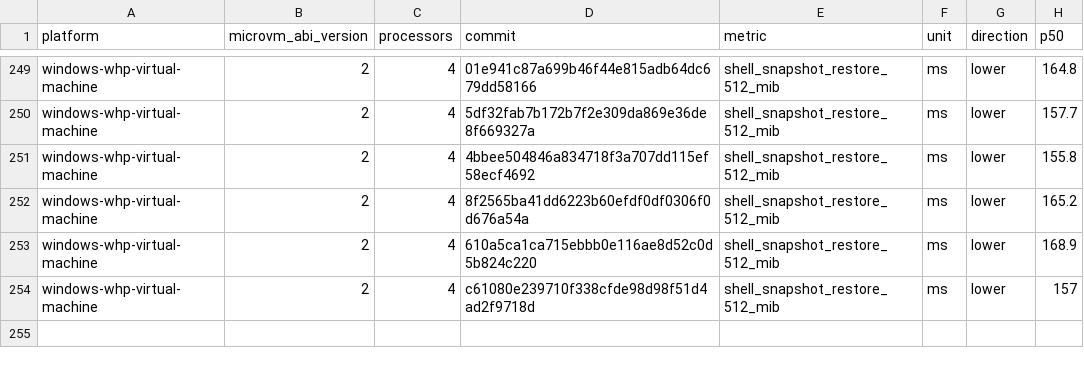
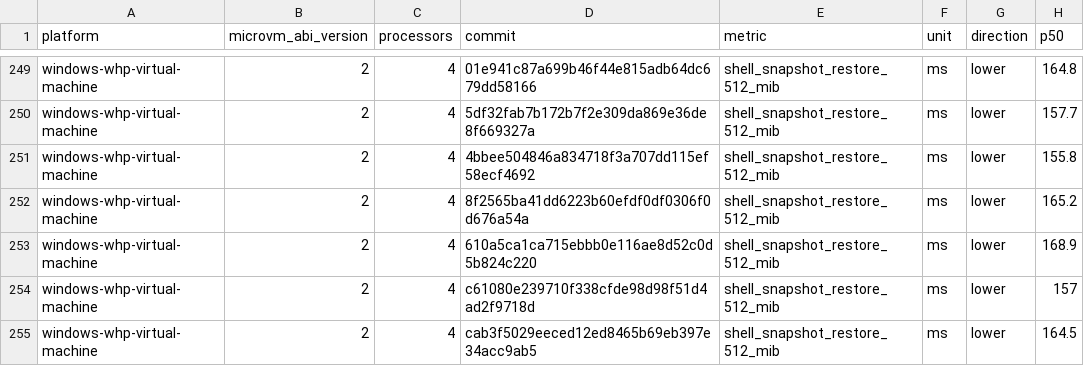
Before and after one commit to 56steve/nvx, a CSV file: data/windows-whp-virtual-machine-microvm-v2-4vcpu.csv, drawn as a sheet; only a part is shown, gaps mark what is left out.

```diff
--- a/data/windows-whp-virtual-machine-microvm-v2-4vcpu.csv
+++ b/data/windows-whp-virtual-machine-microvm-v2-4vcpu.csv
@@ -254 +254,2 @@ windows-whp-virtual-machine,2,4,610a5ca1ca715ebbb0e116ae8d52c0d5b824c220,shell_s
 windows-whp-virtual-machine,2,4,c61080e239710f338cfde98d98f51d4ad2f9718d,shell_snapshot_restore_512_mib,ms,lower,157
+windows-whp-virtual-machine,2,4,cab3f5029eeced12ed8465b69eb397e34acc9ab5,shell_snapshot_restore_512_mib,ms,lower,164.5
```
Also changed, not shown: data/linux-kvm-virtual-machine-microvm-v2-1vcpu.csv, data/linux-mshv-virtual-machine-microvm-v2-1vcpu.csv, 9 other files.
